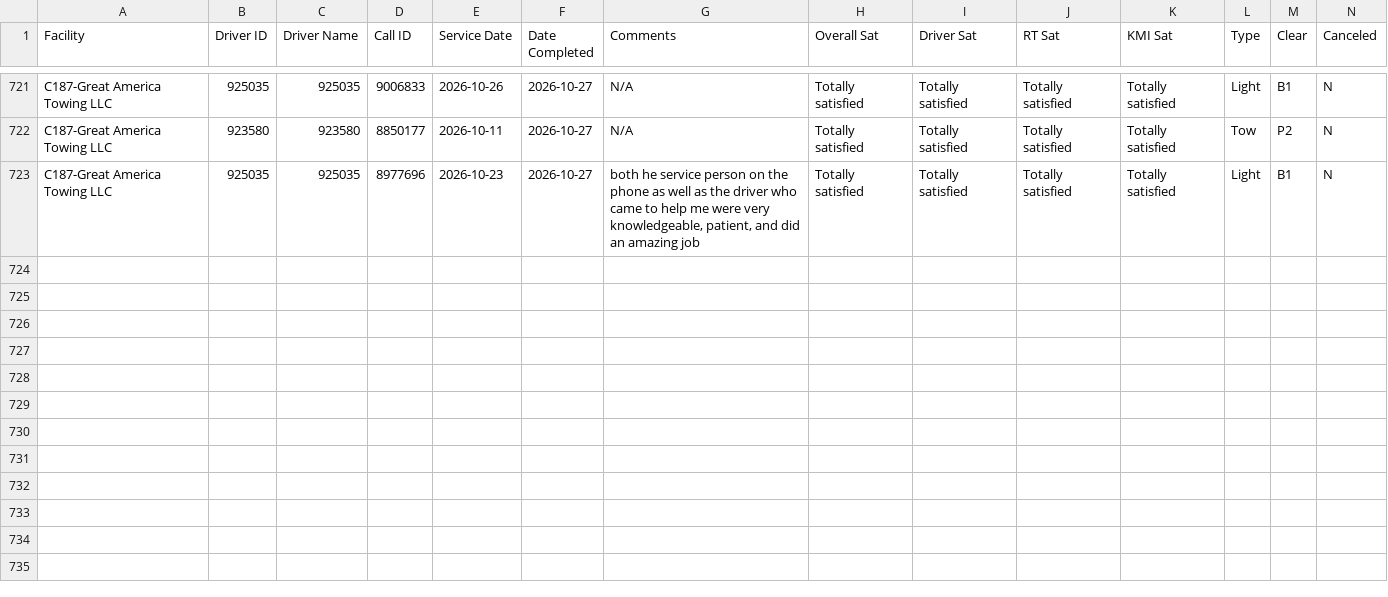
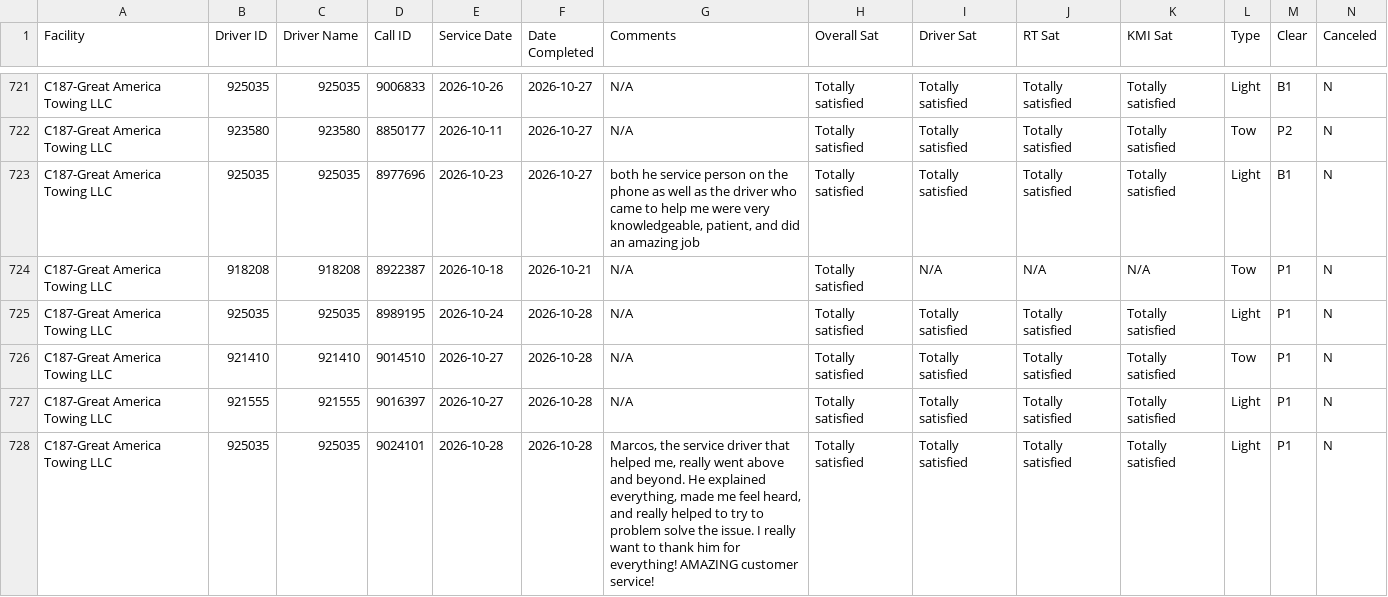
Before and after one commit to sbanks79/firstlineforryder, a CSV file: c187-aaa-data.csv, drawn as a sheet; only a part is shown, gaps mark what is left out; rows hold the shown columns only; the diff names each change by its address in the sheet, - before the commit and + after, or states it on an @@ line.

```diff
--- a/c187-aaa-data.csv
+++ b/c187-aaa-data.csv
+row 724: C187-Great America Towing LLC | 918208 | 918208 | 8922387 | 2026-10-18 | 2026-10-21 | N/A | Totally satisfied | N/A | N/A | N/A | Tow | P1 | N
+row 725: C187-Great America Towing LLC | 925035 | 925035 | 8989195 | 2026-10-24 | 2026-10-28 | N/A | Totally satisfied | Totally satisfied | Totally satisfied | Totally satisfied | Light | P1 | N
+row 726: C187-Great America Towing LLC | 921410 | 921410 | 9014510 | 2026-10-27 | 2026-10-28 | N/A | Totally satisfied | Totally satisfied | Totally satisfied | Totally satisfied | Tow | P1 | N
+row 727: C187-Great America Towing LLC | 921555 | 921555 | 9016397 | 2026-10-27 | 2026-10-28 | N/A | Totally satisfied | Totally satisfied | Totally satisfied | Totally satisfied | Light | P1 | N
+row 728: C187-Great America Towing LLC | 925035 | 925035 | 9024101 | 2026-10-28 | 2026-10-28 | Marcos, the service driver that helped me, really went above and beyond. He explained everything, made me feel heard, and really helped to try to problem solve the issue. I really want to thank him for everything! AMAZING customer service! | Totally satisfied | Totally satisfied | Totally satisfied | Totally satisfied | Light | P1 | N
```
Also changed, not shown: c240-aaa-data.csv, c510-aaa-data.csv, 1 other file.
